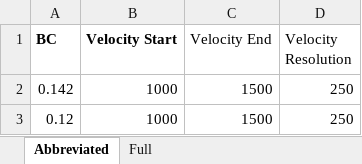
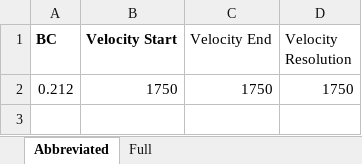
Before and after one commit to ArborExMachina/BallisticsProject, an Excel workbook: Sample BC + Velocity.xlsx, sheet Abbreviated, drawn as a sheet; values as stored, in another font and other column widths than the file's, no borders; removed rows and columns are numbered as before the commit, all else as after; the diff names each change by its address in the sheet, - before the commit and + after, or states it on an @@ line.

Commit message:
changed example

```diff
--- a/Sample BC + Velocity.xlsx (sheet Abbreviated)
+++ b/Sample BC + Velocity.xlsx (sheet Abbreviated)
-row 2: 0.142 | 1000 | 1500 | 250
-row 3: 0.12 | 1000 | 1500 | 250
+row 2: 0.212 | 1750 | 1750 | 1750
```
